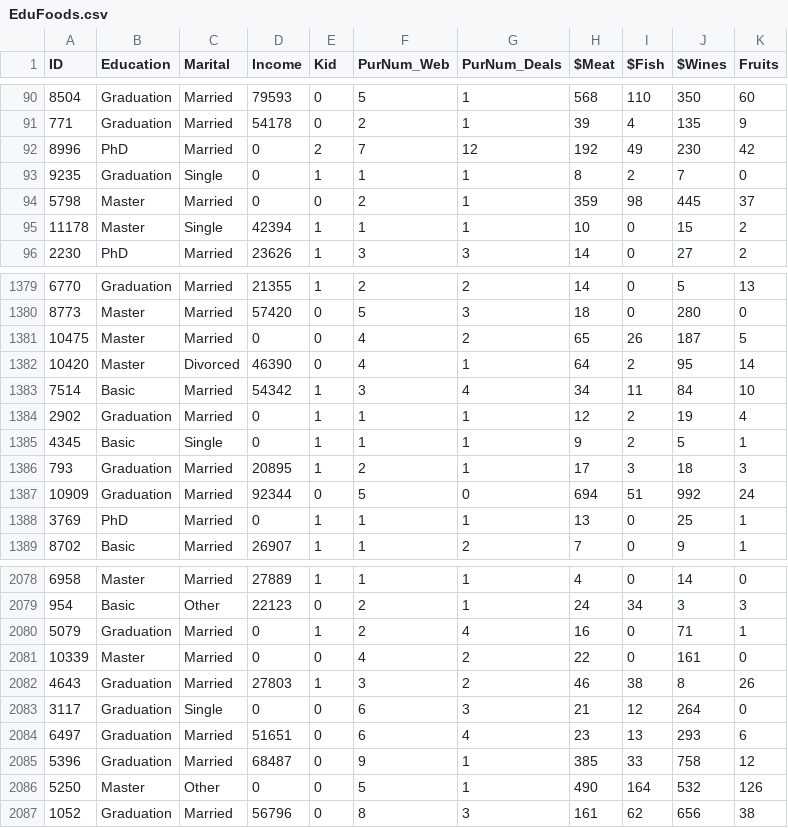
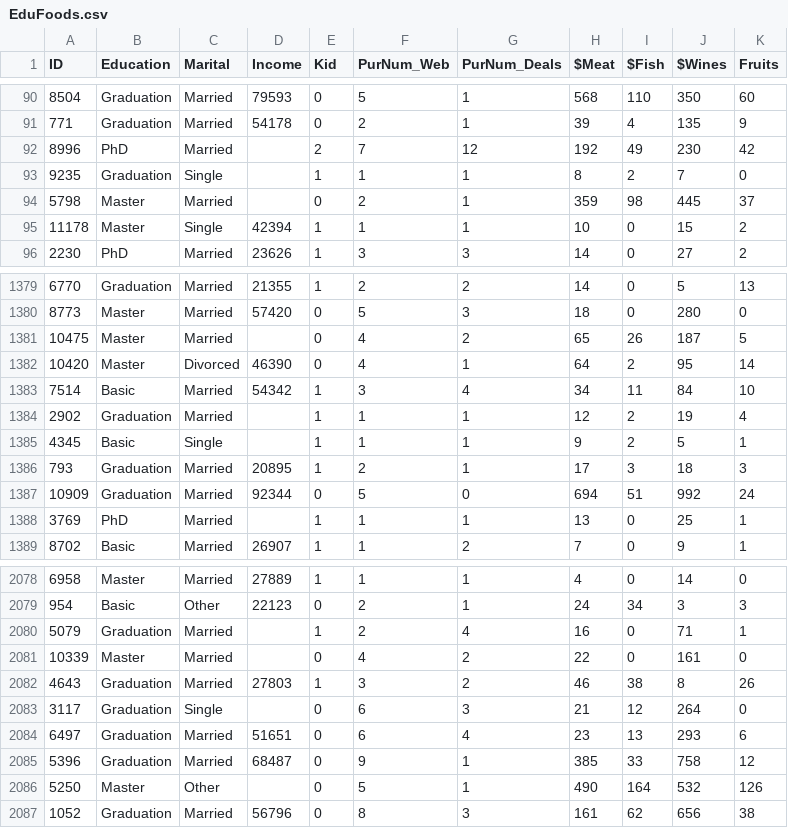
Before and after one commit to espua72/python, a CSV file: dataset/excercise/EduFoods.csv, drawn as a sheet; only a part is shown, gaps mark what is left out; the diff covers the shown part only.

Commit message:
Update EduFoods.csv

```diff
--- a/dataset/excercise/EduFoods.csv
+++ b/dataset/excercise/EduFoods.csv
@@ -91,5 +91,5 @@ ID,Education,Marital,Income,Kid,PurNum_Web,PurNum_Deals,$Meat,$Fish,$Wines,Fruit
 771,Graduation,Married,54178,0,2,1,39,4,135,9
-8996,PhD,Married,0,2,7,12,192,49,230,42
-9235,Graduation,Single,0,1,1,1,8,2,7,0
-5798,Master,Married,0,0,2,1,359,98,445,37
+8996,PhD,Married,,2,7,12,192,49,230,42
+9235,Graduation,Single,,1,1,1,8,2,7,0
+5798,Master,Married,,0,2,1,359,98,445,37
 11178,Master,Single,42394,1,1,1,10,0,15,2
@@ -1380,10 +1380,10 @@ ID,Education,Marital,Income,Kid,PurNum_Web,PurNum_Deals,$Meat,$Fish,$Wines,Fruit
 8773,Master,Married,57420,0,5,3,18,0,280,0
-10475,Master,Married,0,0,4,2,65,26,187,5
+10475,Master,Married,,0,4,2,65,26,187,5
 10420,Master,Divorced,46390,0,4,1,64,2,95,14
 7514,Basic,Married,54342,1,3,4,34,11,84,10
-2902,Graduation,Married,0,1,1,1,12,2,19,4
-4345,Basic,Single,0,1,1,1,9,2,5,1
+2902,Graduation,Married,,1,1,1,12,2,19,4
+4345,Basic,Single,,1,1,1,9,2,5,1
 793,Graduation,Married,20895,1,2,1,17,3,18,3
 10909,Graduation,Married,92344,0,5,0,694,51,992,24
-3769,PhD,Married,0,1,1,1,13,0,25,1
+3769,PhD,Married,,1,1,1,13,0,25,1
 8702,Basic,Married,26907,1,1,2,7,0,9,1
@@ -2079,9 +2079,9 @@ ID,Education,Marital,Income,Kid,PurNum_Web,PurNum_Deals,$Meat,$Fish,$Wines,Fruit
 954,Basic,Other,22123,0,2,1,24,34,3,3
-5079,Graduation,Married,0,1,2,4,16,0,71,1
-10339,Master,Married,0,0,4,2,22,0,161,0
+5079,Graduation,Married,,1,2,4,16,0,71,1
+10339,Master,Married,,0,4,2,22,0,161,0
 4643,Graduation,Married,27803,1,3,2,46,38,8,26
-3117,Graduation,Single,0,0,6,3,21,12,264,0
+3117,Graduation,Single,,0,6,3,21,12,264,0
 6497,Graduation,Married,51651,0,6,4,23,13,293,6
 5396,Graduation,Married,68487,0,9,1,385,33,758,12
-5250,Master,Other,0,0,5,1,490,164,532,126
+5250,Master,Other,,0,5,1,490,164,532,126
 1052,Graduation,Married,56796,0,8,3,161,62,656,38
```
Also changed, not shown: 13 edited cells elsewhere in this file.
